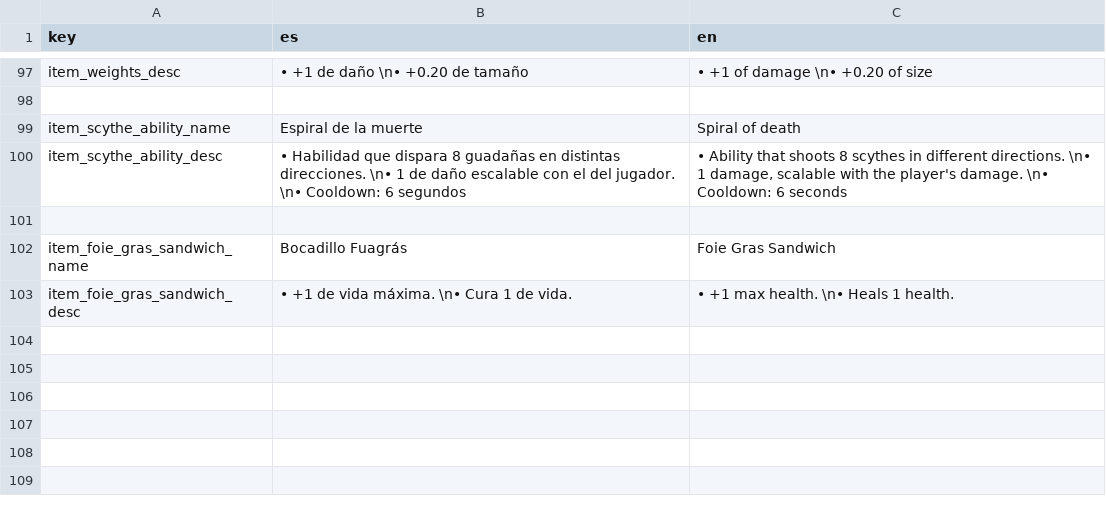
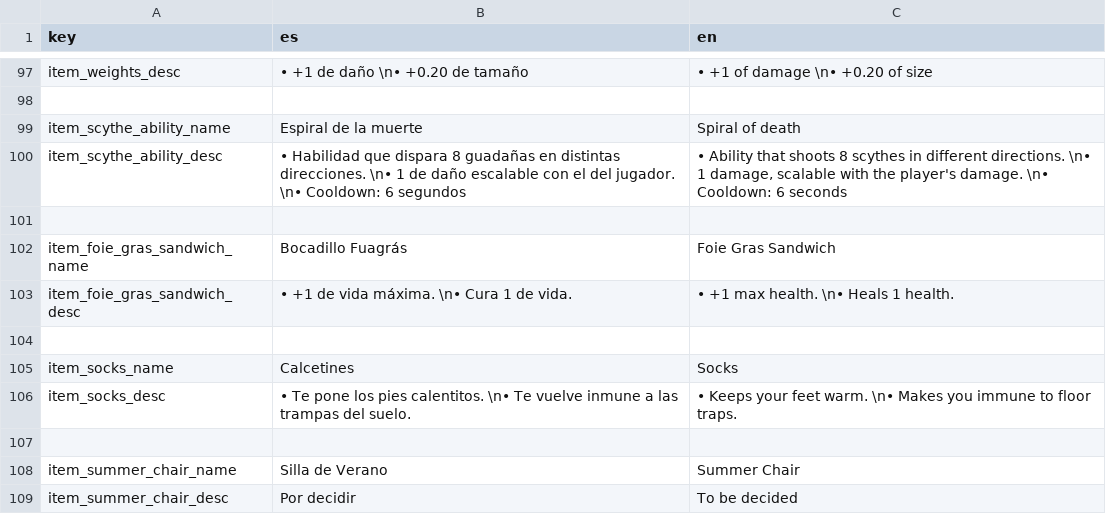
Before and after one commit to QuickHumilde/Alien-51-Escape-Mission, a CSV file: translations/items/items.csv, drawn as a sheet; only a part is shown, gaps mark what is left out.

Commit message:
Cambios en la descripcion
Añadido el primer familiar, nuevos items y nueva mecanica para el gran boss "Unicornio Cyborg".

```diff
--- a/translations/items/items.csv
+++ b/translations/items/items.csv
@@ -103 +103,7 @@ item_foie_gras_sandwich_name,"Bocadillo Fuagrás","Foie Gras Sandwich"
 item_foie_gras_sandwich_desc,"• +1 de vida máxima. \n• Cura 1 de vida.","• +1 max health. \n• Heals 1 health."
+
+item_socks_name,"Calcetines","Socks"
+item_socks_desc,"• Te pone los pies calentitos. \n• Te vuelve inmune a las trampas del suelo.","• Keeps your feet warm. \n• Makes you immune to floor traps."
+
+item_summer_chair_name,"Silla de Verano","Summer Chair"
+item_summer_chair_desc,"Por decidir","To be decided"
```
Also changed, not shown: 39 other files.
